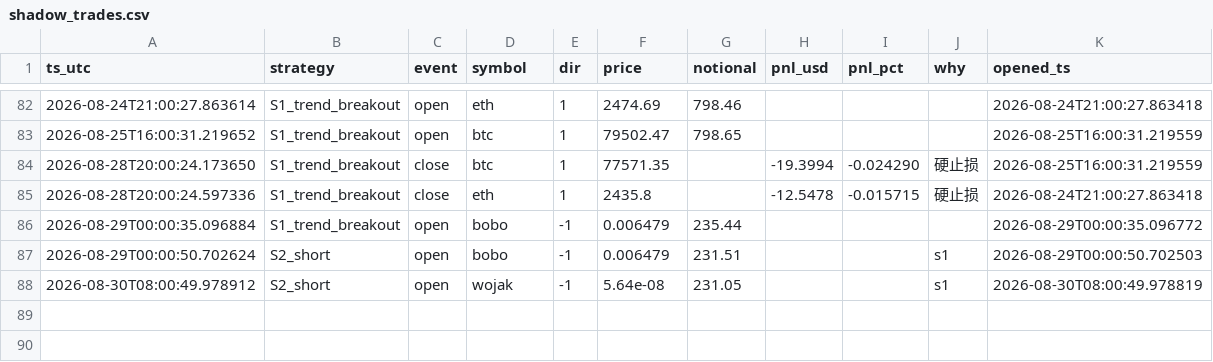
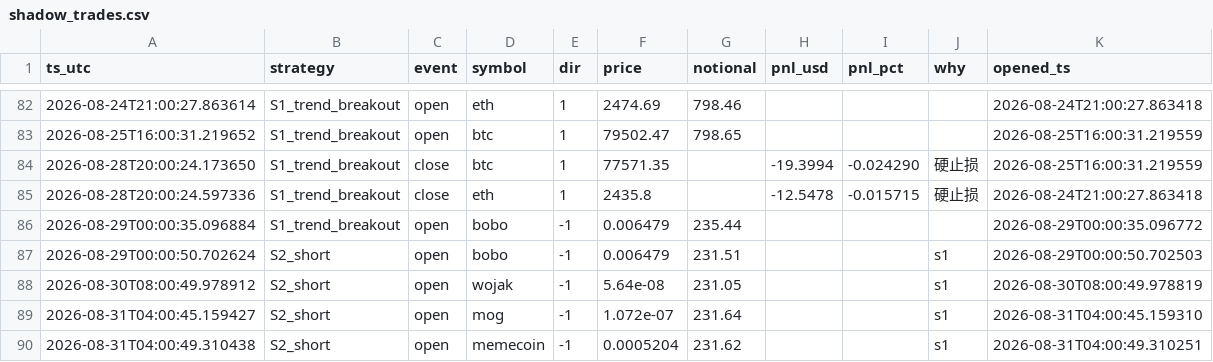
Before and after one commit to cecily626-crypto/claude-trading-bot-v1, a CSV file: shadow_trades.csv, drawn as a sheet; only a part is shown, gaps mark what is left out.

```diff
--- a/shadow_trades.csv
+++ b/shadow_trades.csv
@@ -88 +88,3 @@ ts_utc,strategy,event,symbol,dir,price,notional,pnl_usd,pnl_pct,why,opened_ts
 2026-08-30T08:00:49.978912,S2_short,open,wojak,-1,5.64e-08,231.05,,,s1,2026-08-30T08:00:49.978819
+2026-08-31T04:00:45.159427,S2_short,open,mog,-1,1.072e-07,231.64,,,s1,2026-08-31T04:00:45.159310
+2026-08-31T04:00:49.310438,S2_short,open,memecoin,-1,0.0005204,231.62,,,s1,2026-08-31T04:00:49.310251
```
Also changed, not shown: 4 other files.
